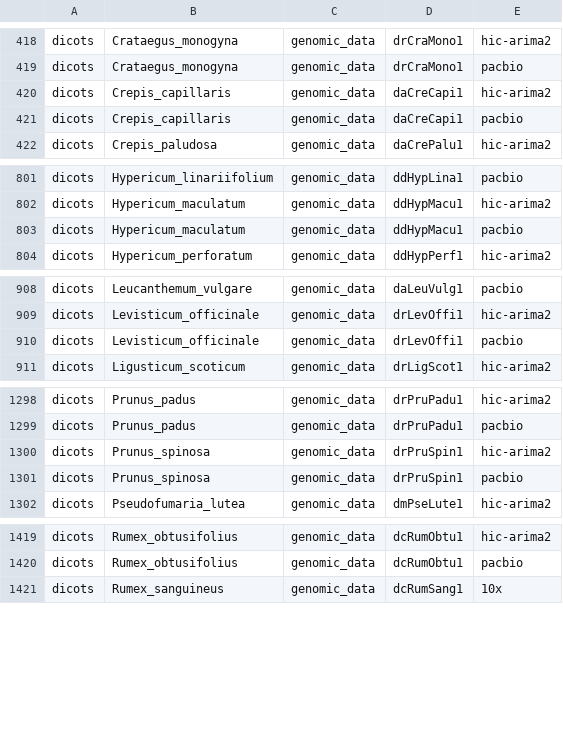
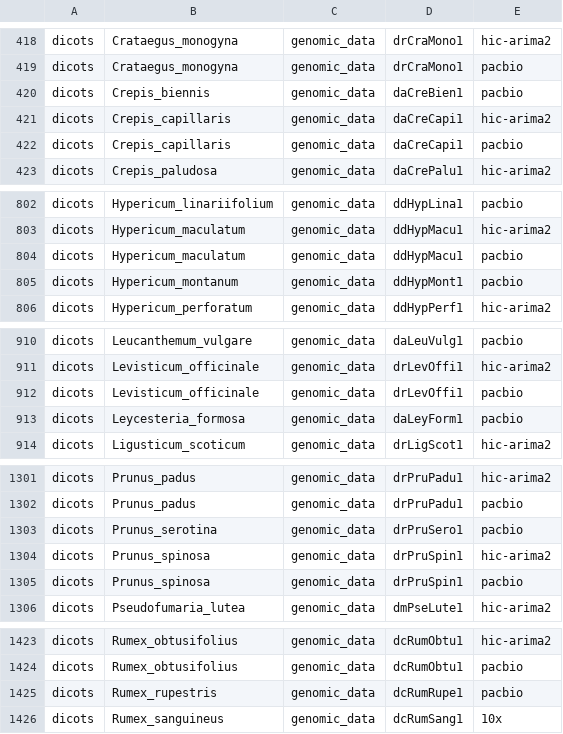
Before and after one commit to DToL-Plant-Working-Group/plant-sequencing-status, a TSV file: data/all_plant_samples_by_genomic_data.tsv, drawn as a sheet; only a part is shown, gaps mark what is left out; the diff covers the shown part only; the diff names each change by its address in the sheet, - before the commit and + after, or states it on an @@ line.

```diff
--- a/data/all_plant_samples_by_genomic_data.tsv
+++ b/data/all_plant_samples_by_genomic_data.tsv
+row 420: dicots | Crepis_biennis | genomic_data | daCreBien1 | pacbio
+row 805: dicots | Hypericum_montanum | genomic_data | ddHypMont1 | pacbio
+row 913: dicots | Leycesteria_formosa | genomic_data | daLeyForm1 | pacbio
+row 1303: dicots | Prunus_serotina | genomic_data | drPruSero1 | pacbio
+row 1425: dicots | Rumex_rupestris | genomic_data | dcRumRupe1 | pacbio
```
Also changed, not shown: 4 added rows elsewhere in this file, data/all_assembled_plant_genomes.tsv, data/genomescope_full.tsv, 5 other files.
